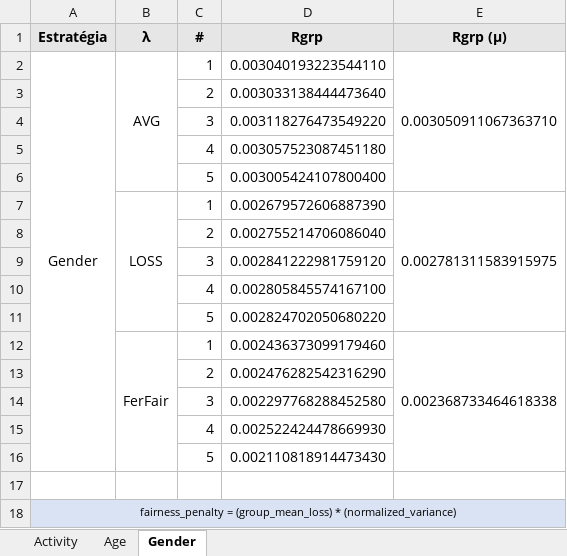
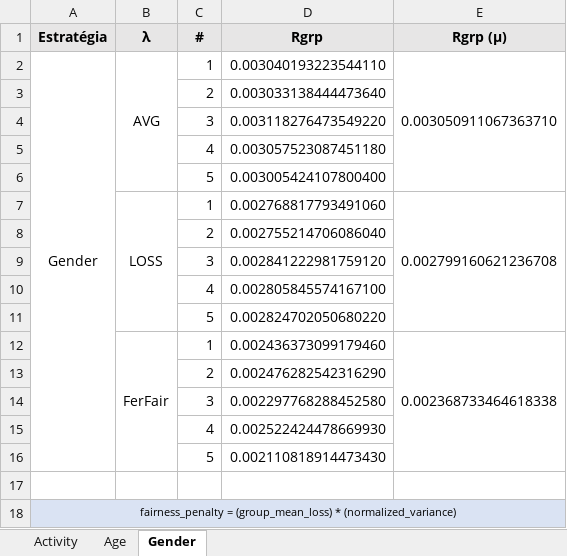
Before and after one commit to ravarmes/recsys-fair-federation-flower, an Excel workbook: _resultados/_resultados.xlsx, sheet Gender, drawn as a sheet; values as stored, in another font and other column widths than the file's, no borders; the diff names each change by its address in the sheet, - before the commit and + after, or states it on an @@ line.

```diff
--- a/_resultados/_resultados.xlsx (sheet Gender)
+++ b/_resultados/_resultados.xlsx (sheet Gender)
-D7 (Rgrp): 0.002679572606887390
+D7 (Rgrp): 0.002768817793491060
-E7 (Rgrp (µ)): 0.002781311583915975
+E7 (Rgrp (µ)): 0.002799160621236708
```
Also changed, not shown: sheet Age, sheet Activity, 14 other files.
